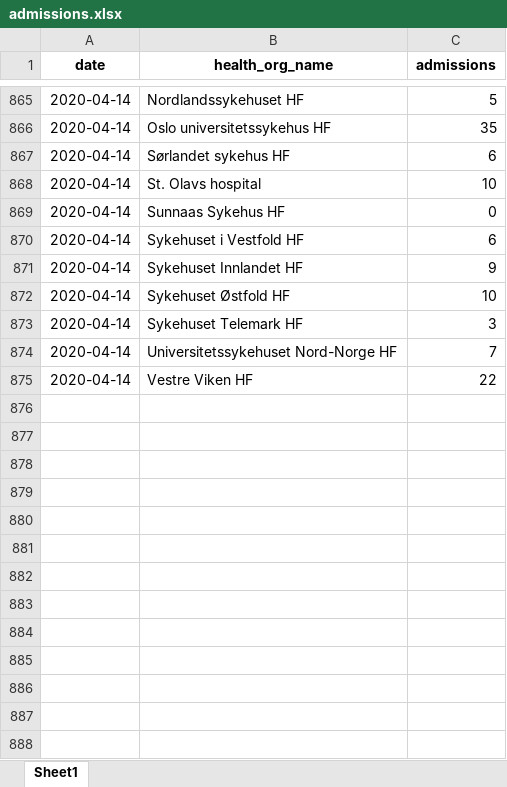
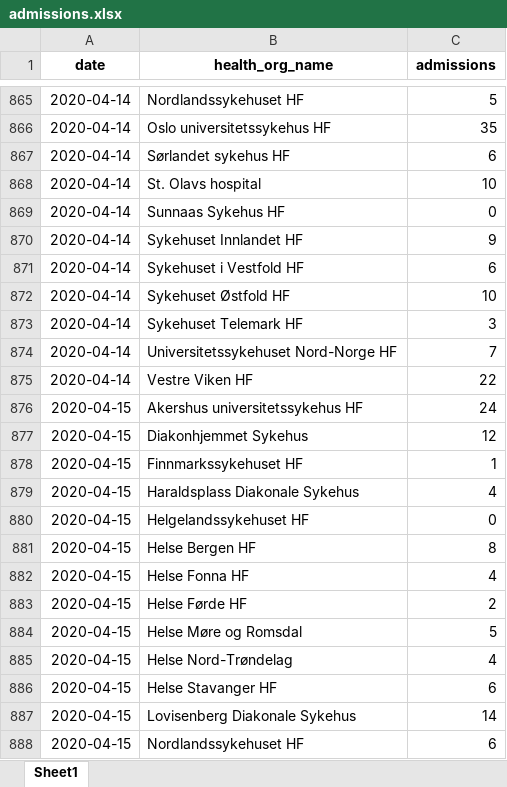
Before and after one commit to thohan88/covid19-nor-data, an Excel workbook: data/02_admissions/admissions.xlsx, sheet Sheet1, drawn as a sheet; only a part is shown, gaps mark what is left out; values as stored, in another font and other column widths than the file's, no borders; the diff covers the shown part only; the diff names each change by its address in the sheet, - before the commit and + after, or states it on an @@ line.

```diff
--- a/data/02_admissions/admissions.xlsx (sheet Sheet1)
+++ b/data/02_admissions/admissions.xlsx (sheet Sheet1)
@@ row 871 moved to row 870: 2020-04-14 @@
+row 876: 2020-04-15 | Akershus universitetssykehus HF | 24
+row 877: 2020-04-15 | Diakonhjemmet Sykehus | 12
+row 878: 2020-04-15 | Finnmarkssykehuset HF | 1
+row 879: 2020-04-15 | Haraldsplass Diakonale Sykehus | 4
+row 880: 2020-04-15 | Helgelandssykehuset HF | 0
+row 881: 2020-04-15 | Helse Bergen HF | 8
+row 882: 2020-04-15 | Helse Fonna HF | 4
+row 883: 2020-04-15 | Helse Førde HF | 2
+row 884: 2020-04-15 | Helse Møre og Romsdal | 5
+row 885: 2020-04-15 | Helse Nord-Trøndelag | 4
+row 886: 2020-04-15 | Helse Stavanger HF | 6
+row 887: 2020-04-15 | Lovisenberg Diakonale Sykehus | 14
+row 888: 2020-04-15 | Nordlandssykehuset HF | 6
```
Also changed, not shown: 10 added rows and 37 moved rows elsewhere in this sheet, data/01_infected/msis/municipality.xlsx, data/01_infected/msis/municipality_and_district.xlsx, 28 other files.
